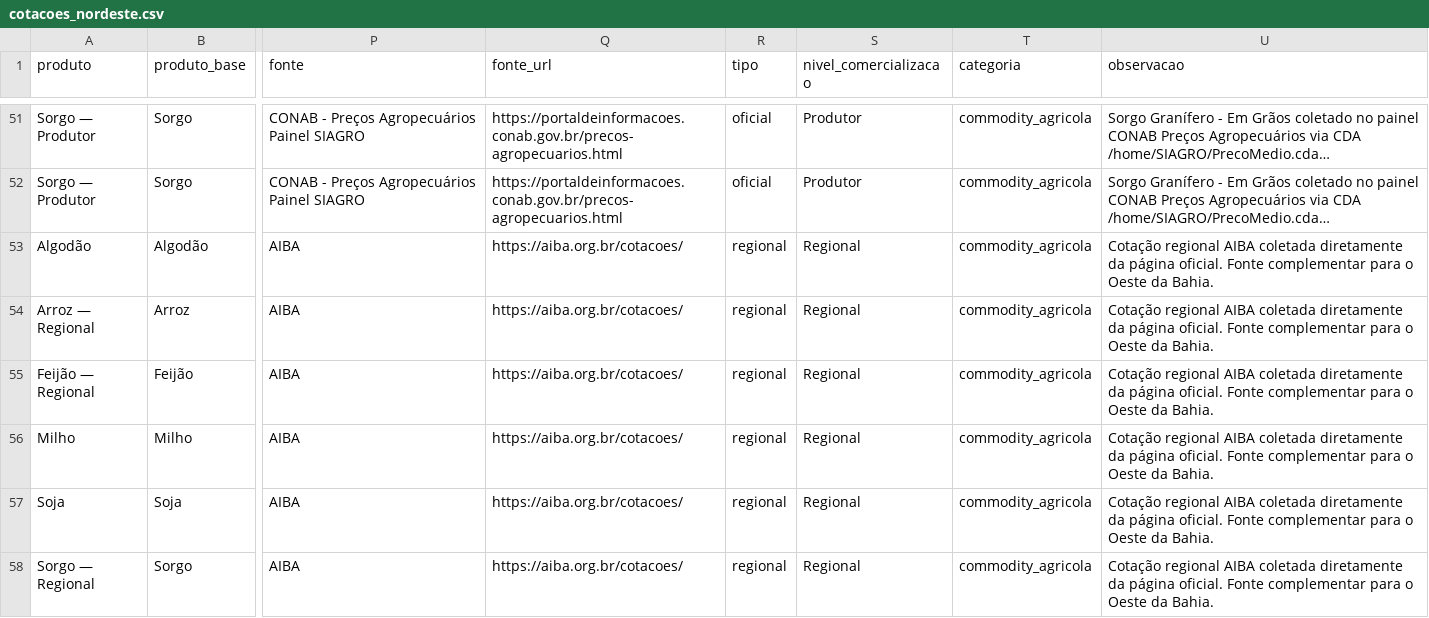
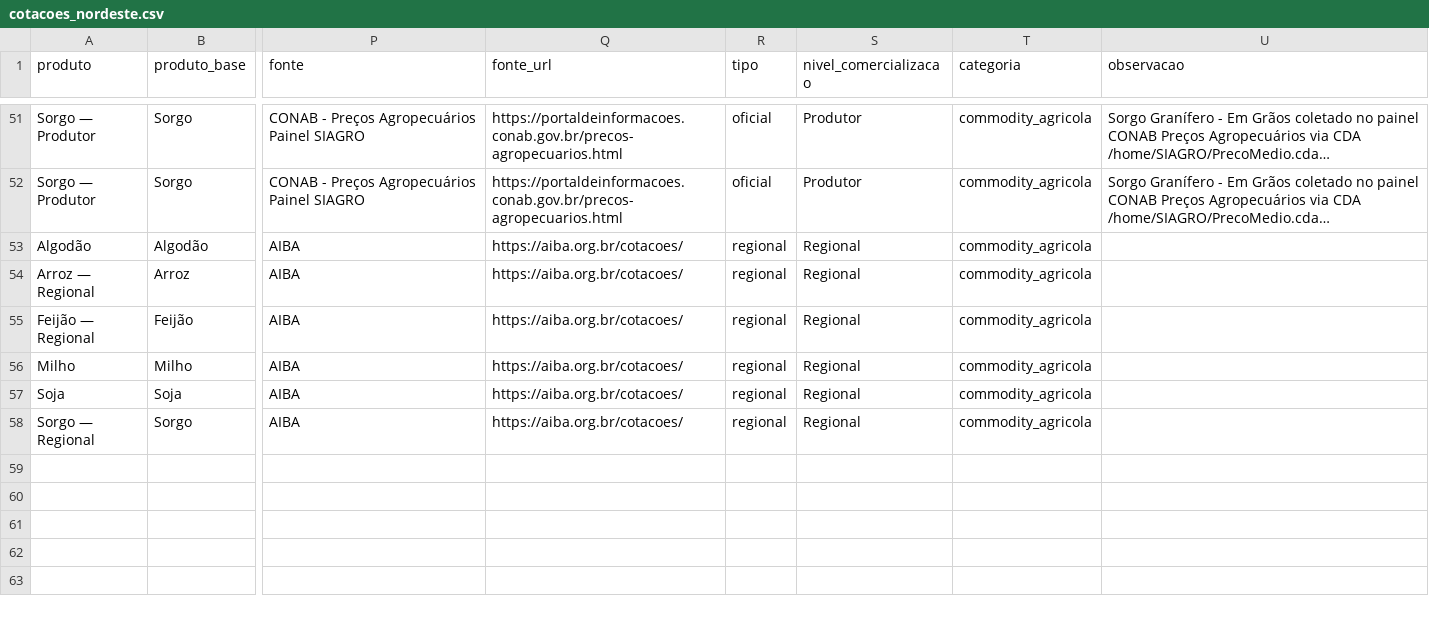
Before and after one commit to idocandido-dotcom/cotacoes, a CSV file: cotacoes/public/cotacoes_nordeste.csv, drawn as a sheet; only a part is shown, gaps mark what is left out; long unchanged cells end in …; the diff names each change by its address in the sheet, - before the commit and + after, or states it on an @@ line.

```diff
--- a/cotacoes/public/cotacoes_nordeste.csv
+++ b/cotacoes/public/cotacoes_nordeste.csv
-U53:U58 (observacao): Cotação regional AIBA coletada diretamente da página oficial. Fonte complementar para o Oeste da Bahia.
+U53:U58 (observacao): (empty)
```
Also changed, not shown: 5 other files.
